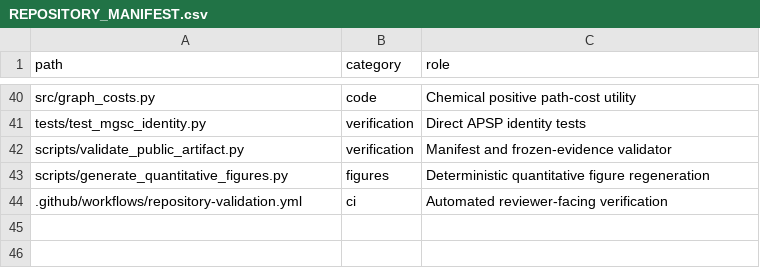
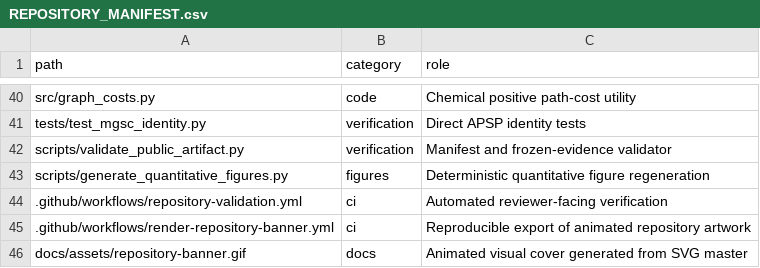
Before and after one commit to SunilgarGusai/mutation-geodesic-shielding-protein-stability, a CSV file: REPOSITORY_MANIFEST.csv, drawn as a sheet; only a part is shown, gaps mark what is left out; the diff names each change by its address in the sheet, - before the commit and + after, or states it on an @@ line.

Commit message:
Add animated research banner and preserve SVG reproducibility
* Generate GitHub-compatible animated GIF from existing research banner

* assets: refresh animated research banner

* Display reproducible animated scientific banner in README

* Account for generated research artwork in repository manifest

---------

Co-authored-by: github-actions[bot] <41898282+github-actions[bot]@users.noreply.github.com>

```diff
--- a/REPOSITORY_MANIFEST.csv
+++ b/REPOSITORY_MANIFEST.csv
+row 45: .github/workflows/render-repository-banner.yml | ci | Reproducible export of animated repository artwork
+row 46: docs/assets/repository-banner.gif | docs | Animated visual cover generated from SVG master
```
Also changed, not shown: 3 other files.
